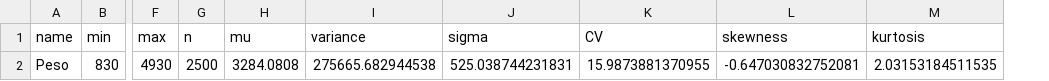
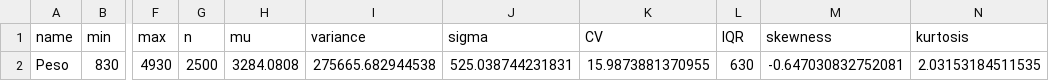
Before and after one commit to AlessioCalvagno/statistica-inferenziale-per-datascience, a CSV file: progetto finale/Peso stats.csv, drawn as a sheet; only a part is shown, gaps mark what is left out; the diff names each change by its address in the sheet, - before the commit and + after, or states it on an @@ line.

```diff
--- a/progetto finale/Peso stats.csv
+++ b/progetto finale/Peso stats.csv
+column L (IQR), row 2: 630
```
Also changed, not shown: progetto finale/Anni.madre stats.csv, progetto finale/Cranio stats.csv, 10 other files.
